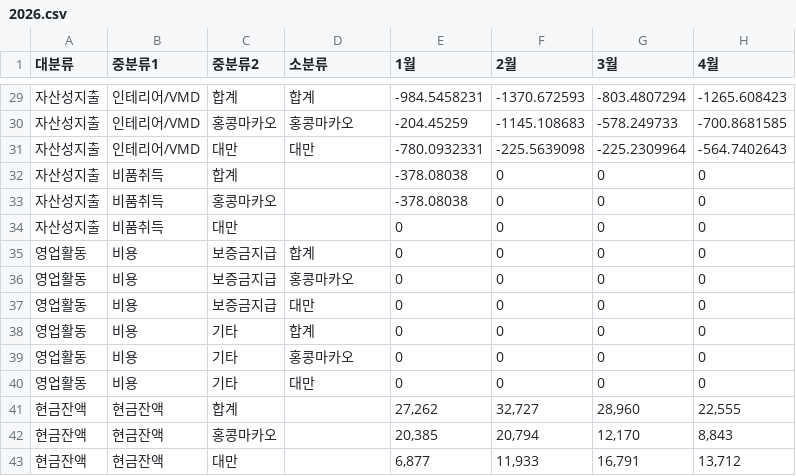
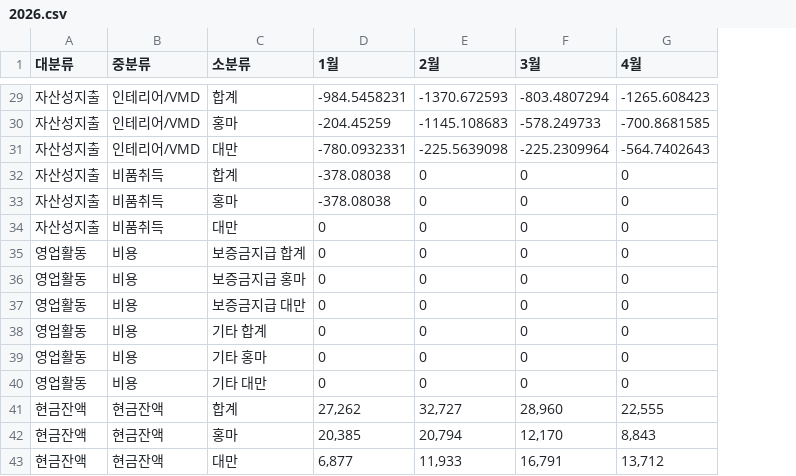
Before and after one commit to zbwbabe-source/hmd_working_capital, a CSV file: cashflow/2026.csv, drawn as a sheet; only a part is shown, gaps mark what is left out; removed rows and columns are numbered as before the commit, all else as after; the diff covers the shown part only; the diff names each change by its address in the sheet, - before the commit and + after, or states it on an @@ line.

```diff
--- a/cashflow/2026.csv
+++ b/cashflow/2026.csv
-column C (중분류2), rows 29-43: 합계 | 홍콩마카오 | 대만 | 합계 | 홍콩마카오 | 대만 | 보증금지급 | 보증금지급 | 보증금지급 | 기타 | 기타 | 기타 | 합계 | 홍콩마카오 | 대만
-B1: 중분류1
+B1: 중분류
-C30 (소분류): 홍콩마카오
+C30 (소분류): 홍마
-C32 (소분류): (empty)
+C32 (소분류): 합계
-C33 (소분류): (empty)
+C33 (소분류): 홍마
-C34 (소분류): (empty)
+C34 (소분류): 대만
-C35 (소분류): 합계
+C35 (소분류): 보증금지급 합계
-C36 (소분류): 홍콩마카오
+C36 (소분류): 보증금지급 홍마
-C37 (소분류): 대만
+C37 (소분류): 보증금지급 대만
-C38 (소분류): 합계
+C38 (소분류): 기타 합계
-C39 (소분류): 홍콩마카오
+C39 (소분류): 기타 홍마
-C40 (소분류): 대만
+C40 (소분류): 기타 대만
-C41 (소분류): (empty)
+C41 (소분류): 합계
-C42 (소분류): (empty)
+C42 (소분류): 홍마
-C43 (소분류): (empty)
+C43 (소분류): 대만
```
Also changed, not shown: 27 edited cells elsewhere in this file, cashflow/2025.csv, 4 other files.
